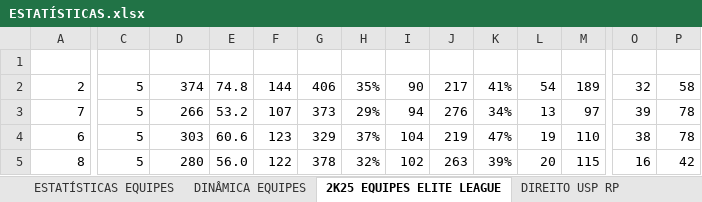
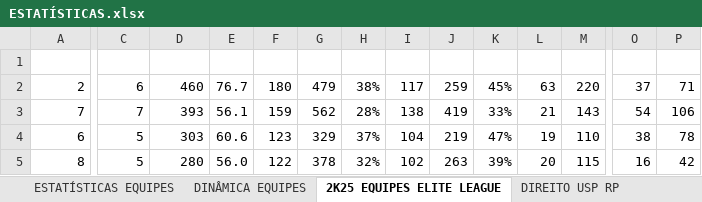
Before and after one commit to otavio-fer/EliteLeague-Dashboard, an Excel workbook: ESTATÍSTICAS.xlsx, sheet 2K25 EQUIPES ELITE LEAGUE, drawn as a sheet; only a part is shown, gaps mark what is left out; values as stored, in another font and other column widths than the file's, no borders; charts and pictures and table styles not drawn; the diff covers the shown part only; the diff names each change by its address in the sheet, - before the commit and + after, or states it on an @@ line.

```diff
--- a/ESTATÍSTICAS.xlsx (sheet 2K25 EQUIPES ELITE LEAGUE)
+++ b/ESTATÍSTICAS.xlsx (sheet 2K25 EQUIPES ELITE LEAGUE)
-C2 (JOGOS): 5
+C2 (JOGOS): 6
-D2 (PONTOS): 374
+D2 (PONTOS): 460
-E2 (PPG): 74.8
+E2 (PPG): 76.7
-F2 (FGM): 144
+F2 (FGM): 180
-G2 (FGA): 406
+G2 (FGA): 479
-H2 (%FG): 35%
+H2 (%FG): 38%
-I2 (2PM): 90
+I2 (2PM): 117
-J2 (2PA): 217
+J2 (2PA): 259
-K2 (%2P): 41%
+K2 (%2P): 45%
-L2 (3PM): 54
+L2 (3PM): 63
-M2 (3PA): 189
+M2 (3PA): 220
-O2 (FTM): 32
+O2 (FTM): 37
-P2 (FTA): 58
+P2 (FTA): 71
-C3 (JOGOS): 5
+C3 (JOGOS): 7
-D3 (PONTOS): 266
+D3 (PONTOS): 393
-E3 (PPG): 53.2
+E3 (PPG): 56.1
-F3 (FGM): 107
+F3 (FGM): 159
-G3 (FGA): 373
+G3 (FGA): 562
-H3 (%FG): 29%
+H3 (%FG): 28%
-I3 (2PM): 94
+I3 (2PM): 138
-J3 (2PA): 276
+J3 (2PA): 419
-K3 (%2P): 34%
+K3 (%2P): 33%
-L3 (3PM): 13
+L3 (3PM): 21
-M3 (3PA): 97
+M3 (3PA): 143
-O3 (FTM): 39
+O3 (FTM): 54
-P3 (FTA): 78
+P3 (FTA): 106
```
Also changed, not shown: 1 added row, 1 removed row and 55 edited cells elsewhere in this sheet, sheet 2K25 ELITE LEAGUE, sheet ESTATÍSTICAS ATLETAS, sheet MED USP RP, sheet ESTATÍSTICAS EQUIPES, sheet DIREITO USP RP, sheet EDUCA USP RP, 1 more sheet, formulas that keep their value, hidden cells, W ELITE LEAGUE ESTATÍSTICAS.xlsx.
